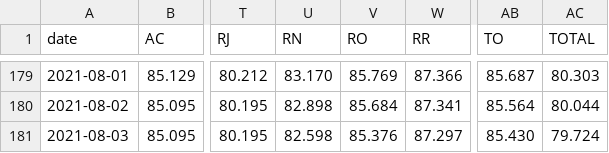
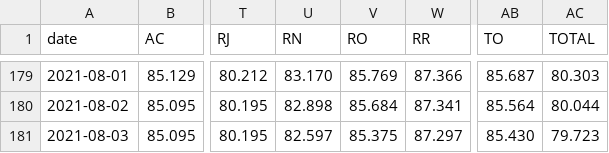
Before and after one commit to j3r3mias/j3r3mias.github.io, a CSV file: covid/brazil-not-fully-vaccinated-per-state.csv, drawn as a sheet; only a part is shown, gaps mark what is left out; the diff names each change by its address in the sheet, - before the commit and + after, or states it on an @@ line.

Commit message:
New covid files in 04-08-2021-06-00.

```diff
--- a/covid/brazil-not-fully-vaccinated-per-state.csv
+++ b/covid/brazil-not-fully-vaccinated-per-state.csv
-U181 (RN): 82.598
+U181 (RN): 82.597
-V181 (RO): 85.376
+V181 (RO): 85.375
-AC181 (TOTAL): 79.724
+AC181 (TOTAL): 79.723
```
Also changed, not shown: covid/brazil-single-or-first-dose-vaccinated-per-state.csv, 2 other files.
